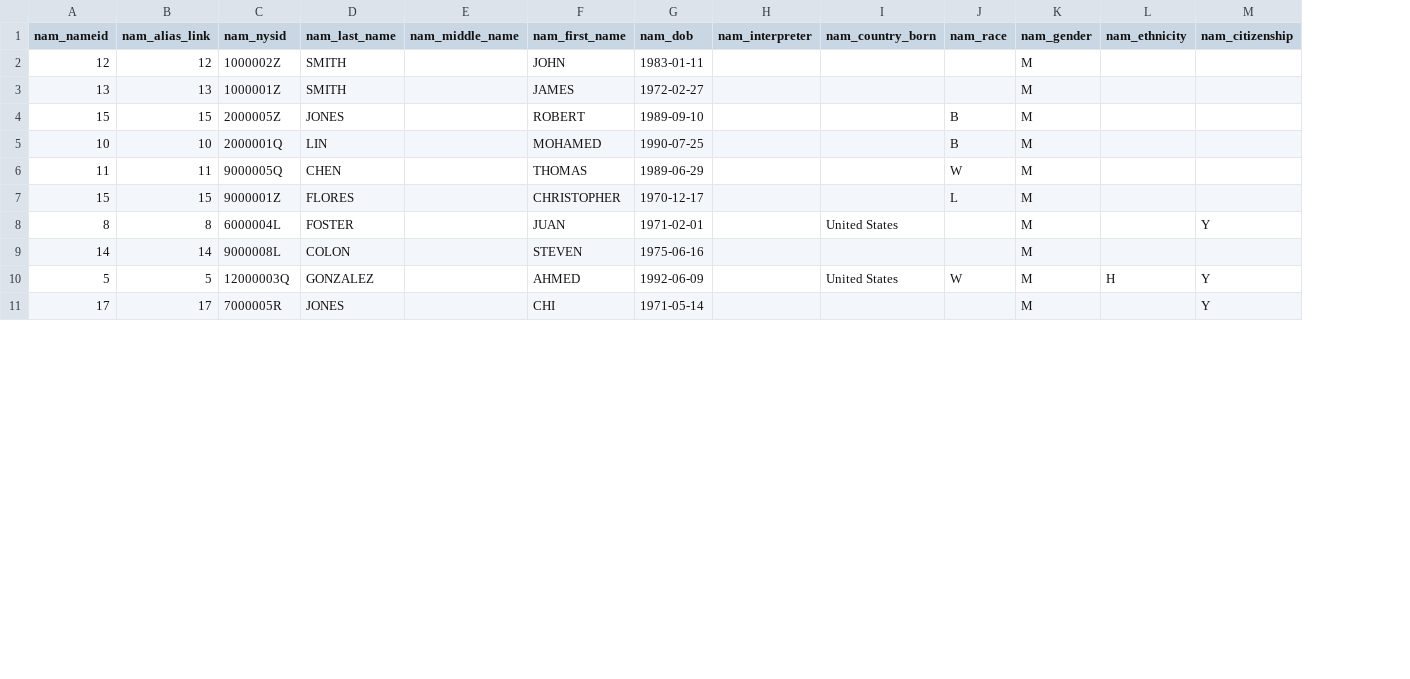
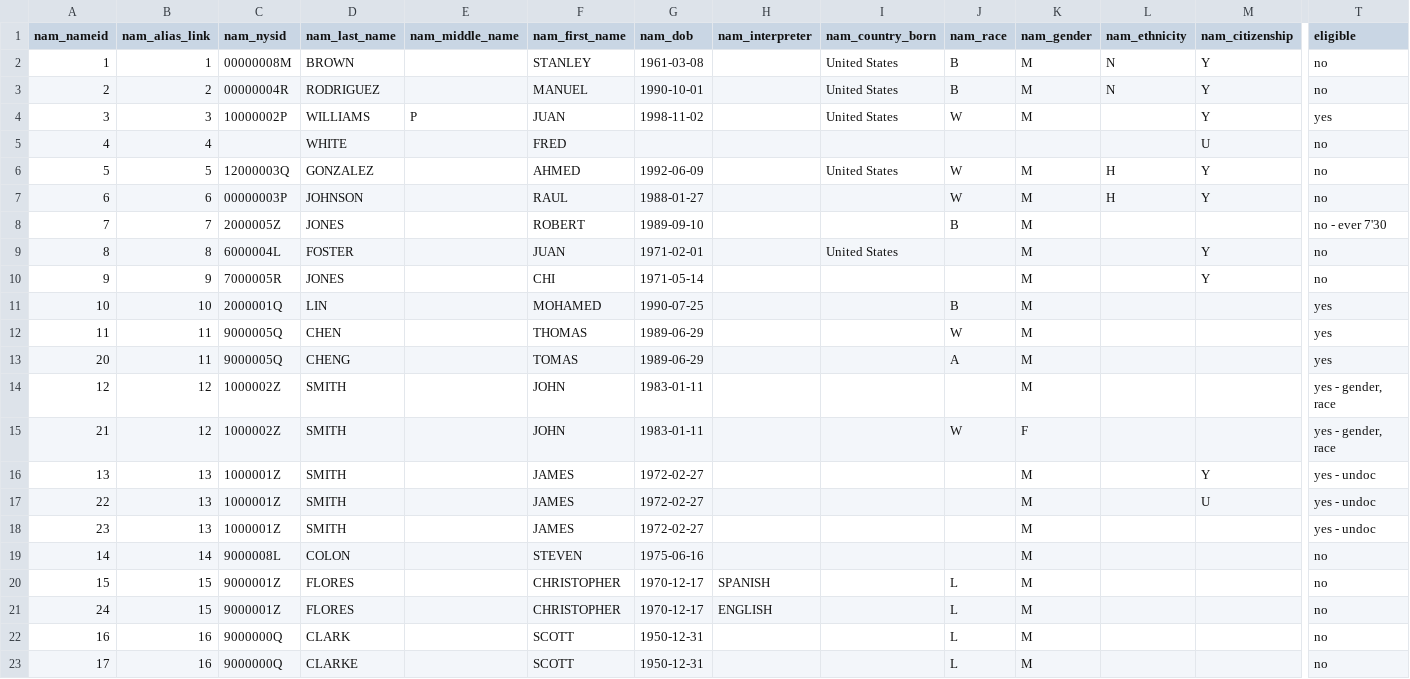
Before and after one commit to rcackerman/nycds-annual-survey, a CSV file: audit/test_names.csv, drawn as a sheet; only a part is shown, gaps mark what is left out; removed rows and columns are numbered as before the commit, all else as after; rows hold the shown columns only; the diff covers the shown part only; the diff names each change by its address in the sheet, - before the commit and + after, or states it on an @@ line.

Commit message:
Adding new test cases

```diff
--- a/audit/test_names.csv
+++ b/audit/test_names.csv
+column T (eligible), row 8: no - ever 7'30; rows 11-12: yes | yes; row 19: no; row 23: no
-row 3: 13 | 13 | 1000001Z | SMITH |  | JAMES | 1972-02-27 |  |  |  | M
@@ row 15 moved to row 2: 1 @@
@@ row 16 moved to row 3: 2 @@
@@ row 12 moved to row 4: 3 @@
@@ row 14 moved to row 5: 4 @@
@@ row 10 moved to row 6: 5 @@
@@ row 13 moved to row 7: 6 @@
-A8 (nam_nameid): 15
+A8 (nam_nameid): 7
-B8 (nam_alias_link): 15
+B8 (nam_alias_link): 7
@@ row 8 moved to row 9: 8 @@
+row 10: 9 | 9 | 7000005R | JONES |  | CHI | 1971-05-14 |  |  |  | M |  | Y | no
-row 7: 15 | 15 | 9000001Z | FLORES |  | CHRISTOPHER | 1970-12-17 |  |  | L | M
+row 13: 20 | 11 | 9000005Q | CHENG |  | TOMAS | 1989-06-29 |  |  | A | M |  |  | yes
@@ row 2 moved to row 14: 12 @@
+row 15: 21 | 12 | 1000002Z | SMITH |  | JOHN | 1983-01-11 |  |  | W | F |  |  | yes - gender, race
+row 16: 13 | 13 | 1000001Z | SMITH |  | JAMES | 1972-02-27 |  |  |  | M |  | Y | yes - undoc
+row 17: 22 | 13 | 1000001Z | SMITH |  | JAMES | 1972-02-27 |  |  |  | M |  | U | yes - undoc
+row 18: 23 | 13 | 1000001Z | SMITH |  | JAMES | 1972-02-27 |  |  |  | M |  |  | yes - undoc
+row 20: 15 | 15 | 9000001Z | FLORES |  | CHRISTOPHER | 1970-12-17 | SPANISH |  | L | M |  |  | no
+row 21: 24 | 15 | 9000001Z | FLORES |  | CHRISTOPHER | 1970-12-17 | ENGLISH |  | L | M |  |  | no
+row 22: 16 | 16 | 9000000Q | CLARK |  | SCOTT | 1950-12-31 |  |  | L | M |  |  | no
-B23 (nam_alias_link): 17
+B23 (nam_alias_link): 16
-C23 (nam_nysid): 7000005R
+C23 (nam_nysid): 9000000Q
-D23 (nam_last_name): JONES
+D23 (nam_last_name): CLARKE
-F23 (nam_first_name): CHI
+F23 (nam_first_name): SCOTT
-G23 (nam_dob): 1971-05-14
+G23 (nam_dob): 1950-12-31
-J23 (nam_race): (empty)
+J23 (nam_race): L
-M23 (nam_citizenship): Y
+M23 (nam_citizenship): (empty)
```
Also changed, not shown: 2 added rows elsewhere in this file, audit/test_addresses.csv, audit/test_cases.csv.
